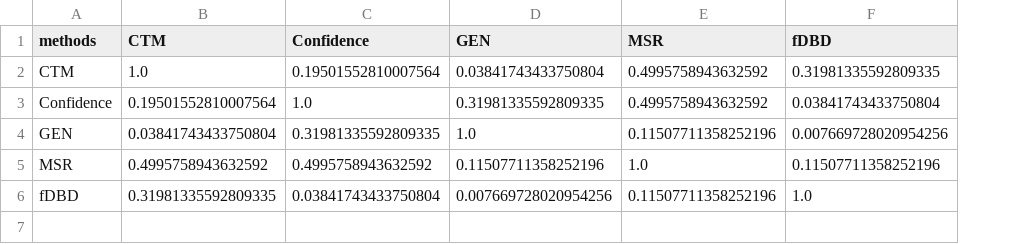
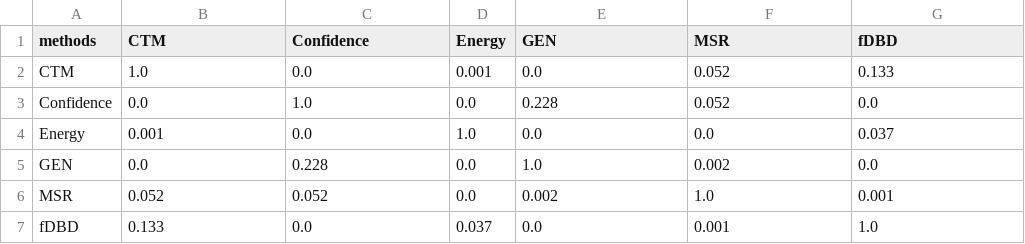
Before and after one commit to cesar-claros/ood_systematic, a CSV file: demo/6_0_posthoc_pvalues.csv, drawn as a sheet; addresses are those after the commit; the diff names each change by its address in the sheet, - before the commit and + after, or states it on an @@ line.

```diff
--- a/demo/6_0_posthoc_pvalues.csv
+++ b/demo/6_0_posthoc_pvalues.csv
+column D (Energy), rows 2-3: 0.001 | 0.0; rows 5-7: 0.0 | 0.0 | 0.037
-C2 (Confidence): 0.19501552810007564
+C2 (Confidence): 0.0
-E2 (GEN): 0.03841743433750804
+E2 (GEN): 0.0
-F2:F3 (MSR): 0.4995758943632592
+F2:F3 (MSR): 0.052
-G2 (fDBD): 0.31981335592809335
+G2 (fDBD): 0.133
-B3 (CTM): 0.19501552810007564
+B3 (CTM): 0.0
-E3 (GEN): 0.31981335592809335
+E3 (GEN): 0.228
-G3 (fDBD): 0.03841743433750804
+G3 (fDBD): 0.0
+row 4: Energy | 0.001 | 0.0 | 1.0 | 0.0 | 0.0 | 0.037
-B5 (CTM): 0.03841743433750804
+B5 (CTM): 0.0
-C5 (Confidence): 0.31981335592809335
+C5 (Confidence): 0.228
-F5 (MSR): 0.11507711358252196
+F5 (MSR): 0.002
-G5 (fDBD): 0.007669728020954256
+G5 (fDBD): 0.0
-B6 (CTM): 0.4995758943632592
+B6 (CTM): 0.052
-C6 (Confidence): 0.4995758943632592
+C6 (Confidence): 0.052
-E6 (GEN): 0.11507711358252196
+E6 (GEN): 0.002
-G6 (fDBD): 0.11507711358252196
+G6 (fDBD): 0.001
-B7 (CTM): 0.31981335592809335
+B7 (CTM): 0.133
-C7 (Confidence): 0.03841743433750804
+C7 (Confidence): 0.0
-E7 (GEN): 0.007669728020954256
+E7 (GEN): 0.0
-F7 (MSR): 0.11507711358252196
+F7 (MSR): 0.001
```
Also changed, not shown: demo/2_preprocessed_data.csv, demo/3_block_ranking_example.csv, 11 other files.
